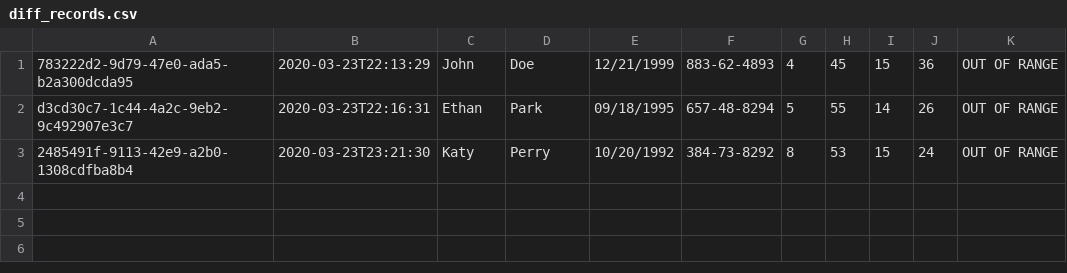
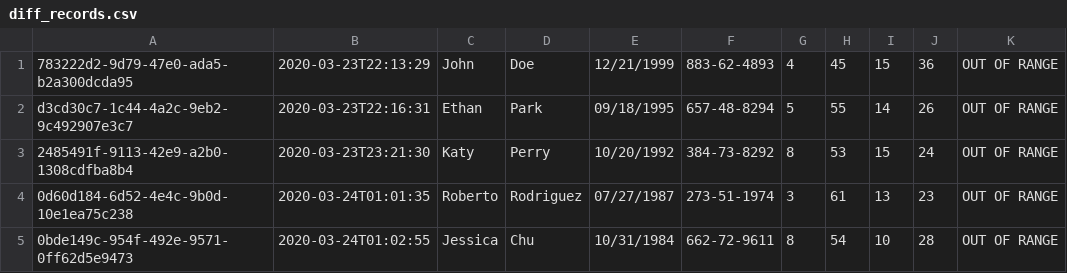
Before and after one commit to gregglegarda/WBC_Recognition_DEMO, a CSV file: records/diff_records.csv, drawn as a sheet; the diff names each change by its address in the sheet, - before the commit and + after, or states it on an @@ line.

```diff
--- a/records/diff_records.csv
+++ b/records/diff_records.csv
+row 4: 0d60d184-6d52-4e4c-9b0d-10e1ea75c238 | 2020-03-24T01:01:35 | Roberto | Rodriguez | 07/27/1987 | 273-51-1974 | 3 | 61 | 13 | 23 | OUT OF RANGE
+row 5: 0bde149c-954f-492e-9571-0ff62d5e9473 | 2020-03-24T01:02:55 | Jessica | Chu | 10/31/1984 | 662-72-9611 | 8 | 54 | 10 | 28 | OUT OF RANGE
```
Also changed, not shown: 6 other files.
